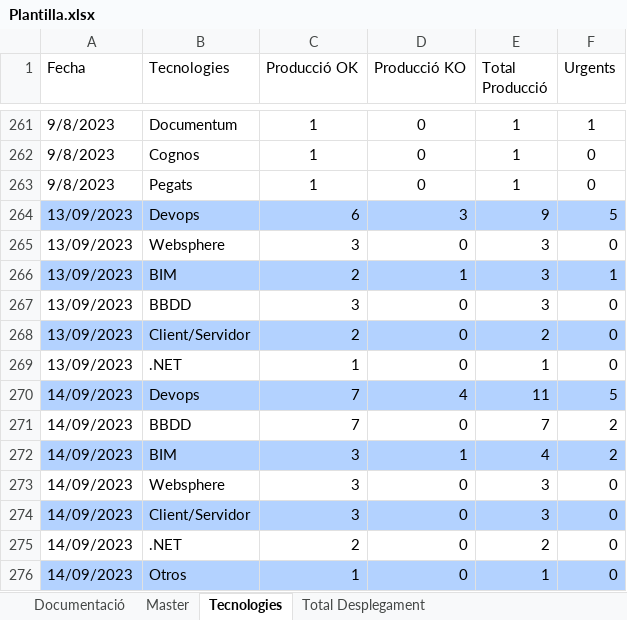
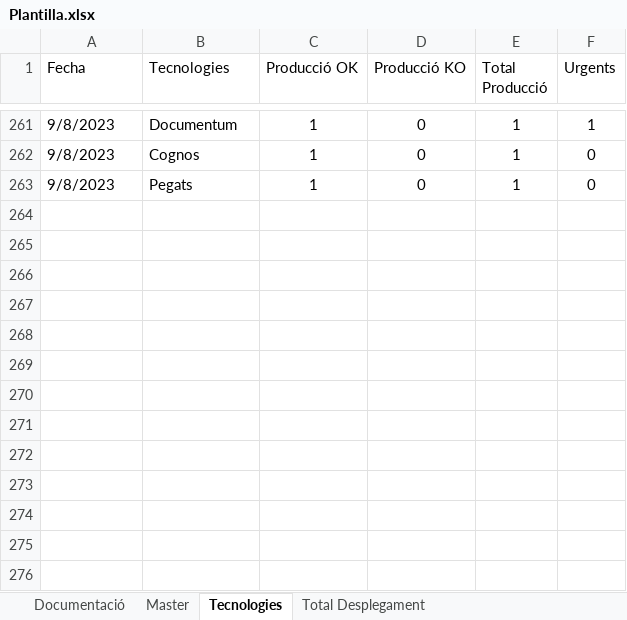
Before and after one commit to lferpaz/Report_optimization, an Excel workbook: Informes_Generats/Plantilla.xlsx, sheet Tecnologies, drawn as a sheet; only a part is shown, gaps mark what is left out; values as stored, in another font and other column widths than the file's, no borders; table styles not drawn; the diff names each change by its address in the sheet, - before the commit and + after, or states it on an @@ line.

```diff
--- a/Informes_Generats/Plantilla.xlsx (sheet Tecnologies)
+++ b/Informes_Generats/Plantilla.xlsx (sheet Tecnologies)
-row 264: 13/09/2023 | Devops | 6 | 3 | 9 | 5
-row 265: 13/09/2023 | Websphere | 3 | 0 | 3 | 0
-row 266: 13/09/2023 | BIM | 2 | 1 | 3 | 1
-row 267: 13/09/2023 | BBDD | 3 | 0 | 3 | 0
-row 268: 13/09/2023 | Client/Servidor | 2 | 0 | 2 | 0
-row 269: 13/09/2023 | .NET | 1 | 0 | 1 | 0
-row 270: 14/09/2023 | Devops | 7 | 4 | 11 | 5
-row 271: 14/09/2023 | BBDD | 7 | 0 | 7 | 2
-row 272: 14/09/2023 | BIM | 3 | 1 | 4 | 2
-row 273: 14/09/2023 | Websphere | 3 | 0 | 3 | 0
-row 274: 14/09/2023 | Client/Servidor | 3 | 0 | 3 | 0
-row 275: 14/09/2023 | .NET | 2 | 0 | 2 | 0
-row 276: 14/09/2023 | Otros | 1 | 0 | 1 | 0
```
Also changed, not shown: sheet Master, sheet Urgents, sheet DevOps_vs_KO, charts or pictures, Informes_Generats/Informes_Gestió_Desplegament_2023-09-11_2023-09-14.xlsx, 1 other file.
